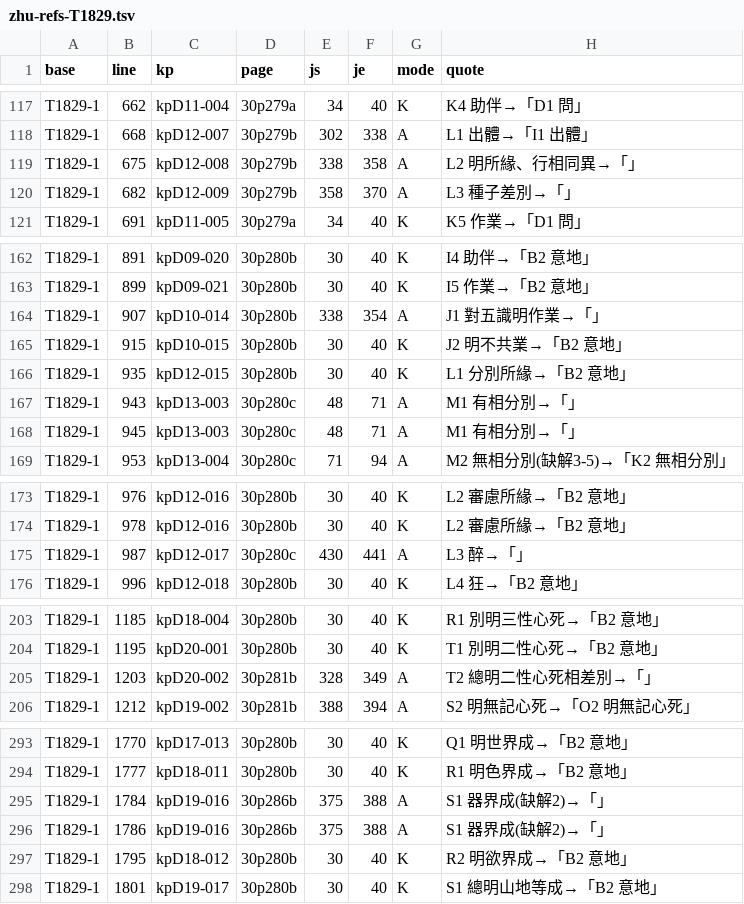
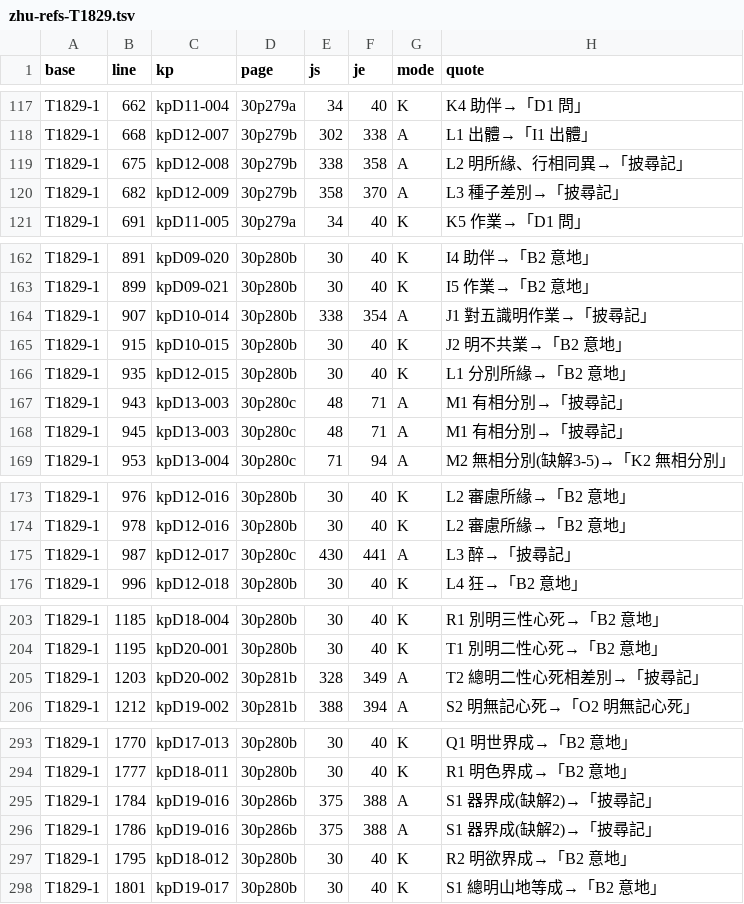
Before and after one commit to accelon/yogacarabhumi-dila, a TSV file: link-audit/data/zhu-refs-T1829.tsv, drawn as a sheet; only a part is shown, gaps mark what is left out; the diff covers the shown part only.

```diff
--- a/link-audit/data/zhu-refs-T1829.tsv
+++ b/link-audit/data/zhu-refs-T1829.tsv
@@ -118,4 +118,4 @@ T1829-1	662	kpD11-004	30p279a	34	40	K	K4 助伴→「D1 問」
 T1829-1	668	kpD12-007	30p279b	302	338	A	L1 出體→「I1 出體」
-T1829-1	675	kpD12-008	30p279b	338	358	A	L2 明所緣、行相同異→「」
-T1829-1	682	kpD12-009	30p279b	358	370	A	L3 種子差別→「」
+T1829-1	675	kpD12-008	30p279b	338	358	A	L2 明所緣、行相同異→「披尋記」
+T1829-1	682	kpD12-009	30p279b	358	370	A	L3 種子差別→「披尋記」
 T1829-1	691	kpD11-005	30p279a	34	40	K	K5 作業→「D1 問」
@@ -163,7 +163,7 @@ T1829-1	891	kpD09-020	30p280b	30	40	K	I4 助伴→「B2 意地」
 T1829-1	899	kpD09-021	30p280b	30	40	K	I5 作業→「B2 意地」
-T1829-1	907	kpD10-014	30p280b	338	354	A	J1 對五識明作業→「」
+T1829-1	907	kpD10-014	30p280b	338	354	A	J1 對五識明作業→「披尋記」
 T1829-1	915	kpD10-015	30p280b	30	40	K	J2 明不共業→「B2 意地」
 T1829-1	935	kpD12-015	30p280b	30	40	K	L1 分別所緣→「B2 意地」
-T1829-1	943	kpD13-003	30p280c	48	71	A	M1 有相分別→「」
-T1829-1	945	kpD13-003	30p280c	48	71	A	M1 有相分別→「」
+T1829-1	943	kpD13-003	30p280c	48	71	A	M1 有相分別→「披尋記」
+T1829-1	945	kpD13-003	30p280c	48	71	A	M1 有相分別→「披尋記」
 T1829-1	953	kpD13-004	30p280c	71	94	A	M2 無相分別(缺解3-5)→「K2 無相分別」
@@ -174,3 +174,3 @@ T1829-1	976	kpD12-016	30p280b	30	40	K	L2 審慮所緣→「B2 意地」
 T1829-1	978	kpD12-016	30p280b	30	40	K	L2 審慮所緣→「B2 意地」
-T1829-1	987	kpD12-017	30p280c	430	441	A	L3 醉→「」
+T1829-1	987	kpD12-017	30p280c	430	441	A	L3 醉→「披尋記」
 T1829-1	996	kpD12-018	30p280b	30	40	K	L4 狂→「B2 意地」
@@ -204,3 +204,3 @@ T1829-1	1185	kpD18-004	30p280b	30	40	K	R1 別明三性心死→「B2 意地」
 T1829-1	1195	kpD20-001	30p280b	30	40	K	T1 別明二性心死→「B2 意地」
-T1829-1	1203	kpD20-002	30p281b	328	349	A	T2 總明二性心死相差別→「」
+T1829-1	1203	kpD20-002	30p281b	328	349	A	T2 總明二性心死相差別→「披尋記」
 T1829-1	1212	kpD19-002	30p281b	388	394	A	S2 明無記心死→「O2 明無記心死」
@@ -294,4 +294,4 @@ T1829-1	1770	kpD17-013	30p280b	30	40	K	Q1 明世界成→「B2 意地」
 T1829-1	1777	kpD18-011	30p280b	30	40	K	R1 明色界成→「B2 意地」
-T1829-1	1784	kpD19-016	30p286b	375	388	A	S1 器界成(缺解2)→「」
-T1829-1	1786	kpD19-016	30p286b	375	388	A	S1 器界成(缺解2)→「」
+T1829-1	1784	kpD19-016	30p286b	375	388	A	S1 器界成(缺解2)→「披尋記」
+T1829-1	1786	kpD19-016	30p286b	375	388	A	S1 器界成(缺解2)→「披尋記」
 T1829-1	1795	kpD18-012	30p280b	30	40	K	R2 明欲界成→「B2 意地」
```
Also changed, not shown: 56 edited cells elsewhere in this file, link-audit/data/zhu-refs-T1580-review.csv, link-audit/data/zhu-refs-T1580.tsv, 17 other files.
